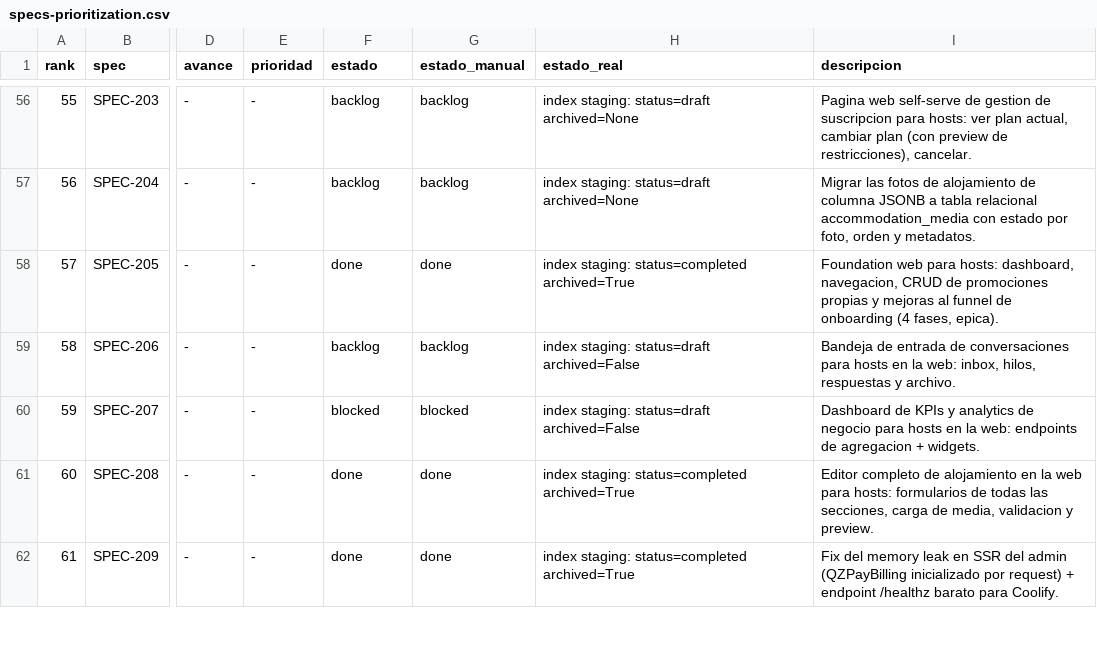
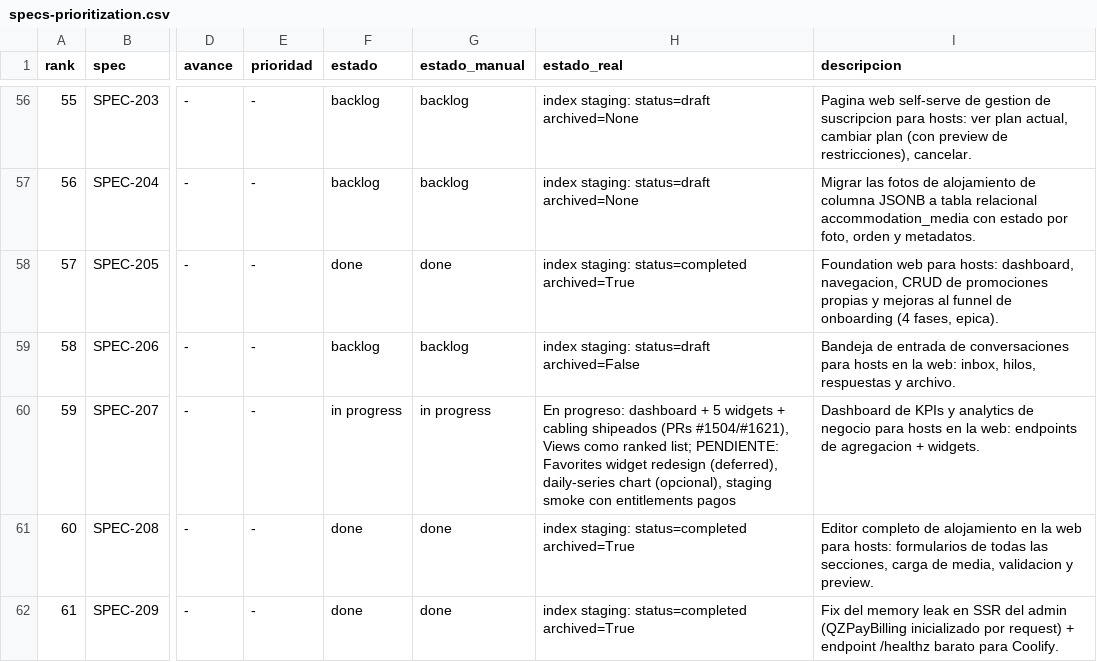
Before and after one commit to qazuor/hospeda, a CSV file: specs-prioritization.csv, drawn as a sheet; only a part is shown, gaps mark what is left out; the diff names each change by its address in the sheet, - before the commit and + after, or states it on an @@ line.

Commit message:
chore(specs): set SPEC-207 to in-progress with realistic tracking
SPEC-207 (Host Analytics) is NOT complete — its spec.md declares
remaining work. Shipped: dashboard + 5 analytics widgets + cabling pass
(#1504/#1621: fixed gate/404s/transforms/i18n, mounted Views as
per-property ranked list). REMAINING: Favorites widget redesign
(deferred, needs per-accommodation shape), optional views daily-series
chart, staging smoke with paid entitlements.

Was draft 0/1 (didn't reflect shipped work). Set specs/index +
tasks/index to in-progress, updated CSV estado_real. NOT closed.

```diff
--- a/specs-prioritization.csv
+++ b/specs-prioritization.csv
-F60 (estado): blocked
+F60 (estado): in progress
-G60 (estado_manual): blocked
+G60 (estado_manual): in progress
-H60 (estado_real): index staging: status=draft archived=False
+H60 (estado_real): En progreso: dashboard + 5 widgets + cabling shipeados (PRs #1504/#1621), Views como ranked list; PENDIENTE: Favorites widget redesign (deferred), daily-series chart (opcional), staging smoke con entitlements pagos
```
Also changed, not shown: 2 other files.
